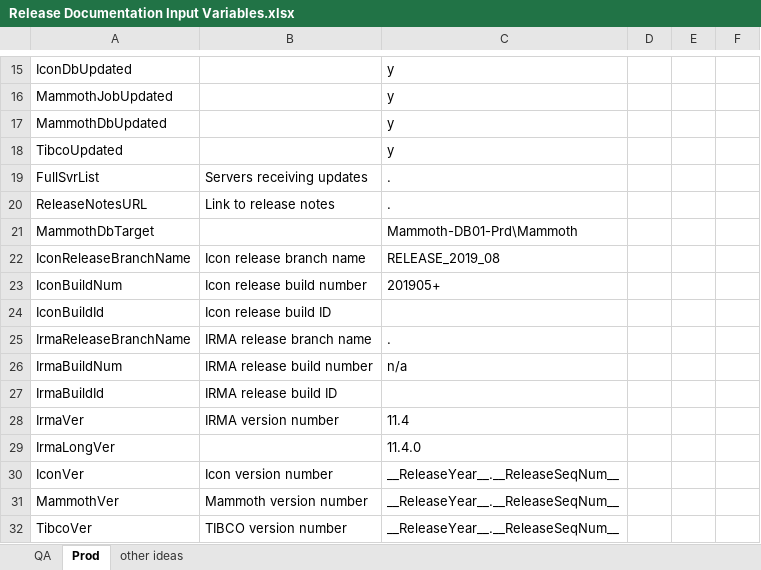
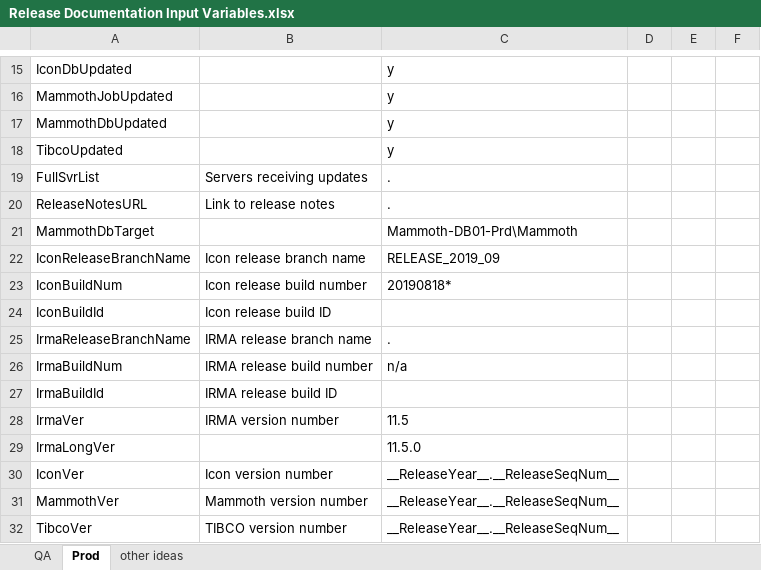
Before and after one commit to surajadhikari465/scad-demo, an Excel workbook: DevOps/Release Documentation/Release Documentation Input Variables.xlsx, sheet Prod, drawn as a sheet; only a part is shown, gaps mark what is left out; values as stored, in another font and other column widths than the file's, no borders; the diff covers the shown part only; the diff names each change by its address in the sheet, - before the commit and + after, or states it on an @@ line.

Commit message:
Merged PR 1219: RelDoc changes for PRD Release 2019.09
RelDoc changes for PRD Release 2019.09

Related work items: #5488

```diff
--- a/DevOps/Release Documentation/Release Documentation Input Variables.xlsx (sheet Prod)
+++ b/DevOps/Release Documentation/Release Documentation Input Variables.xlsx (sheet Prod)
-C22: RELEASE_2019_08
+C22: RELEASE_2019_09
-C23: 201905+
+C23: 20190818*
-C28: 11.4
+C28: 11.5
-C29: 11.4.0
+C29: 11.5.0
```
Also changed, not shown: 13 edited cells elsewhere in this sheet, 2 other files.
